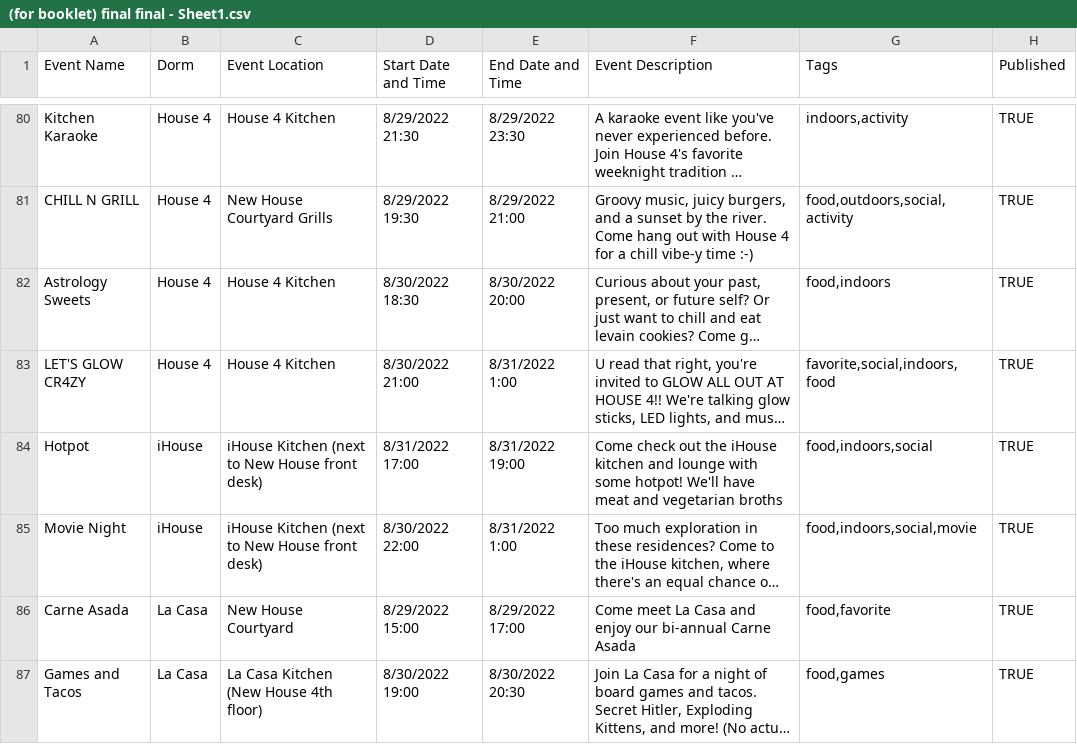
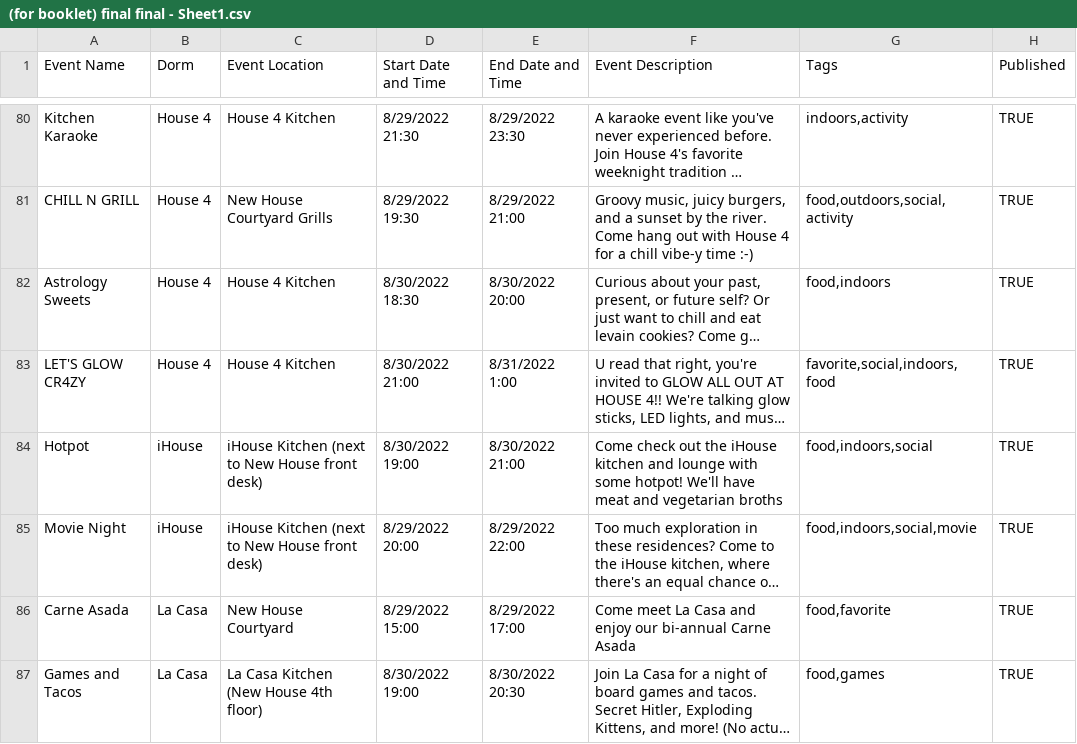
Before and after one commit to mit-dormcon/t-rex, a CSV file: events/(for booklet) final final - Sheet1.csv, drawn as a sheet; only a part is shown, gaps mark what is left out; long unchanged cells end in …; the diff names each change by its address in the sheet, - before the commit and + after, or states it on an @@ line.

Commit message:
Update (for booklet) final final - Sheet1.csv

```diff
--- a/events/(for booklet) final final - Sheet1.csv
+++ b/events/(for booklet) final final - Sheet1.csv
-D84 (Start Date and Time): 8/31/2022 17:00
+D84 (Start Date and Time): 8/30/2022 19:00
-E84 (End Date and Time): 8/31/2022 19:00
+E84 (End Date and Time): 8/30/2022 21:00
-D85 (Start Date and Time): 8/30/2022 22:00
+D85 (Start Date and Time): 8/29/2022 20:00
-E85 (End Date and Time): 8/31/2022 1:00
+E85 (End Date and Time): 8/29/2022 22:00
```
